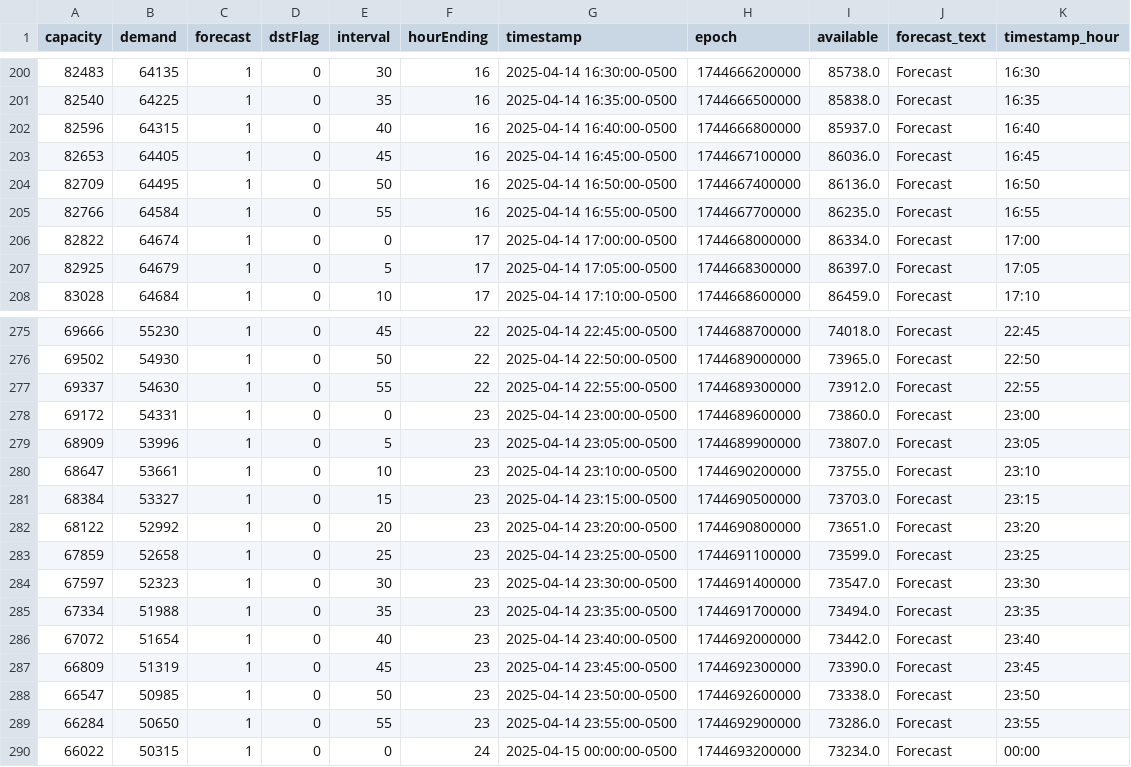
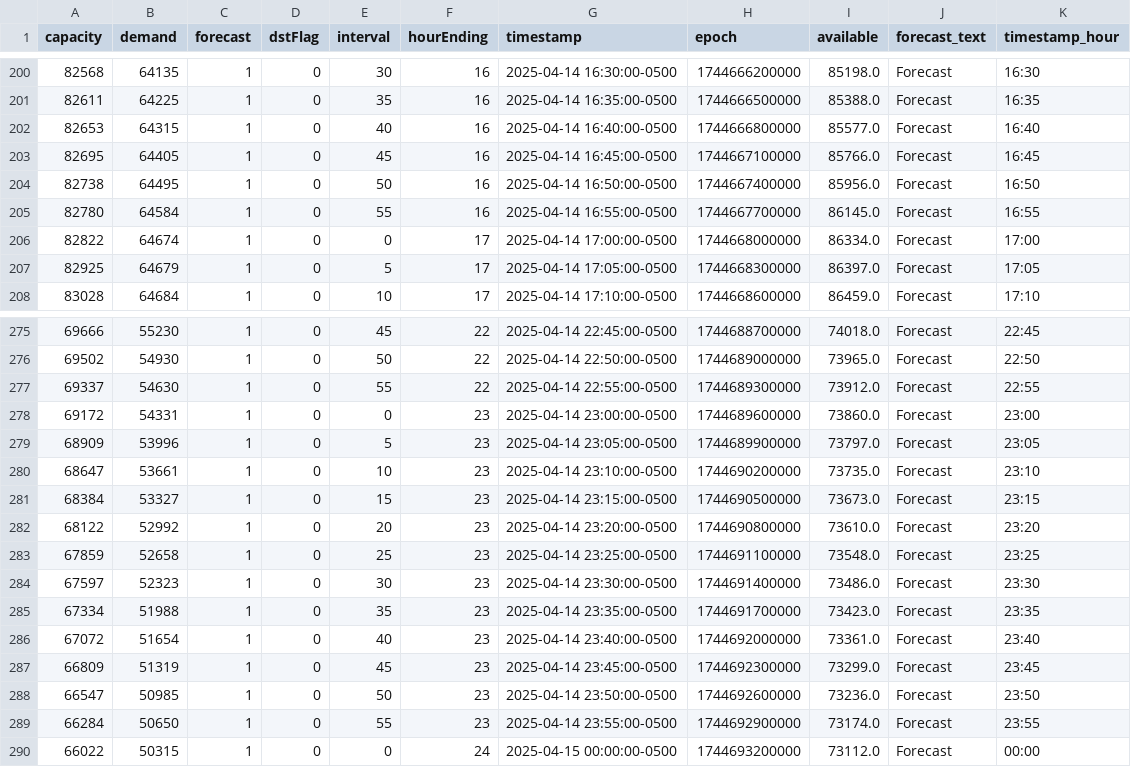
Before and after one commit to DallasMorningNews/FNTX_ercot, a CSV file: data/raw/environment/supply-demand.csv, drawn as a sheet; only a part is shown, gaps mark what is left out; the diff covers the shown part only.

```diff
--- a/data/raw/environment/supply-demand.csv
+++ b/data/raw/environment/supply-demand.csv
@@ -200,7 +200,7 @@ capacity,demand,forecast,dstFlag,interval,hourEnding,timestamp,epoch,available,f
-82483,64135,1,0,30,16,2025-04-14 16:30:00-0500,1744666200000,85738.0,Forecast,16:30
-82540,64225,1,0,35,16,2025-04-14 16:35:00-0500,1744666500000,85838.0,Forecast,16:35
-82596,64315,1,0,40,16,2025-04-14 16:40:00-0500,1744666800000,85937.0,Forecast,16:40
-82653,64405,1,0,45,16,2025-04-14 16:45:00-0500,1744667100000,86036.0,Forecast,16:45
-82709,64495,1,0,50,16,2025-04-14 16:50:00-0500,1744667400000,86136.0,Forecast,16:50
-82766,64584,1,0,55,16,2025-04-14 16:55:00-0500,1744667700000,86235.0,Forecast,16:55
+82568,64135,1,0,30,16,2025-04-14 16:30:00-0500,1744666200000,85198.0,Forecast,16:30
+82611,64225,1,0,35,16,2025-04-14 16:35:00-0500,1744666500000,85388.0,Forecast,16:35
+82653,64315,1,0,40,16,2025-04-14 16:40:00-0500,1744666800000,85577.0,Forecast,16:40
+82695,64405,1,0,45,16,2025-04-14 16:45:00-0500,1744667100000,85766.0,Forecast,16:45
+82738,64495,1,0,50,16,2025-04-14 16:50:00-0500,1744667400000,85956.0,Forecast,16:50
+82780,64584,1,0,55,16,2025-04-14 16:55:00-0500,1744667700000,86145.0,Forecast,16:55
 82822,64674,1,0,0,17,2025-04-14 17:00:00-0500,1744668000000,86334.0,Forecast,17:00
@@ -278,13 +278,13 @@ capacity,demand,forecast,dstFlag,interval,hourEnding,timestamp,epoch,available,f
 69172,54331,1,0,0,23,2025-04-14 23:00:00-0500,1744689600000,73860.0,Forecast,23:00
-68909,53996,1,0,5,23,2025-04-14 23:05:00-0500,1744689900000,73807.0,Forecast,23:05
-68647,53661,1,0,10,23,2025-04-14 23:10:00-0500,1744690200000,73755.0,Forecast,23:10
-68384,53327,1,0,15,23,2025-04-14 23:15:00-0500,1744690500000,73703.0,Forecast,23:15
-68122,52992,1,0,20,23,2025-04-14 23:20:00-0500,1744690800000,73651.0,Forecast,23:20
-67859,52658,1,0,25,23,2025-04-14 23:25:00-0500,1744691100000,73599.0,Forecast,23:25
-67597,52323,1,0,30,23,2025-04-14 23:30:00-0500,1744691400000,73547.0,Forecast,23:30
-67334,51988,1,0,35,23,2025-04-14 23:35:00-0500,1744691700000,73494.0,Forecast,23:35
-67072,51654,1,0,40,23,2025-04-14 23:40:00-0500,1744692000000,73442.0,Forecast,23:40
-66809,51319,1,0,45,23,2025-04-14 23:45:00-0500,1744692300000,73390.0,Forecast,23:45
-66547,50985,1,0,50,23,2025-04-14 23:50:00-0500,1744692600000,73338.0,Forecast,23:50
-66284,50650,1,0,55,23,2025-04-14 23:55:00-0500,1744692900000,73286.0,Forecast,23:55
-66022,50315,1,0,0,24,2025-04-15 00:00:00-0500,1744693200000,73234.0,Forecast,00:00
+68909,53996,1,0,5,23,2025-04-14 23:05:00-0500,1744689900000,73797.0,Forecast,23:05
+68647,53661,1,0,10,23,2025-04-14 23:10:00-0500,1744690200000,73735.0,Forecast,23:10
+68384,53327,1,0,15,23,2025-04-14 23:15:00-0500,1744690500000,73673.0,Forecast,23:15
+68122,52992,1,0,20,23,2025-04-14 23:20:00-0500,1744690800000,73610.0,Forecast,23:20
+67859,52658,1,0,25,23,2025-04-14 23:25:00-0500,1744691100000,73548.0,Forecast,23:25
+67597,52323,1,0,30,23,2025-04-14 23:30:00-0500,1744691400000,73486.0,Forecast,23:30
+67334,51988,1,0,35,23,2025-04-14 23:35:00-0500,1744691700000,73423.0,Forecast,23:35
+67072,51654,1,0,40,23,2025-04-14 23:40:00-0500,1744692000000,73361.0,Forecast,23:40
+66809,51319,1,0,45,23,2025-04-14 23:45:00-0500,1744692300000,73299.0,Forecast,23:45
+66547,50985,1,0,50,23,2025-04-14 23:50:00-0500,1744692600000,73236.0,Forecast,23:50
+66284,50650,1,0,55,23,2025-04-14 23:55:00-0500,1744692900000,73174.0,Forecast,23:55
+66022,50315,1,0,0,24,2025-04-15 00:00:00-0500,1744693200000,73112.0,Forecast,00:00
```
Also changed, not shown: 34 edited cells elsewhere in this file.
